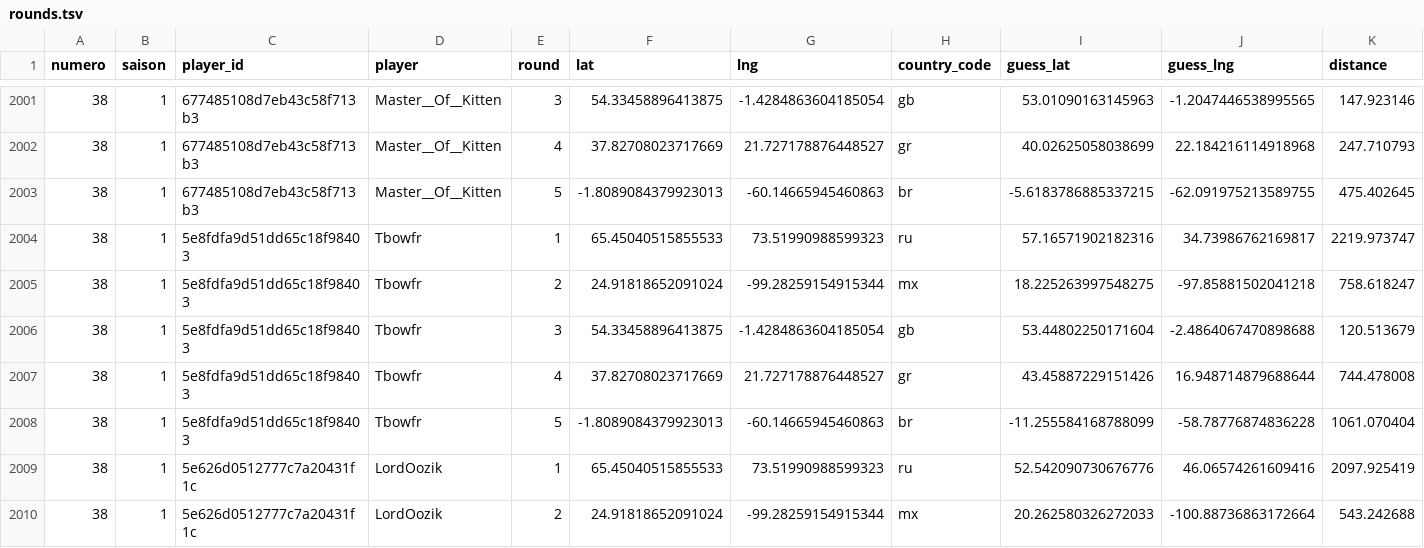
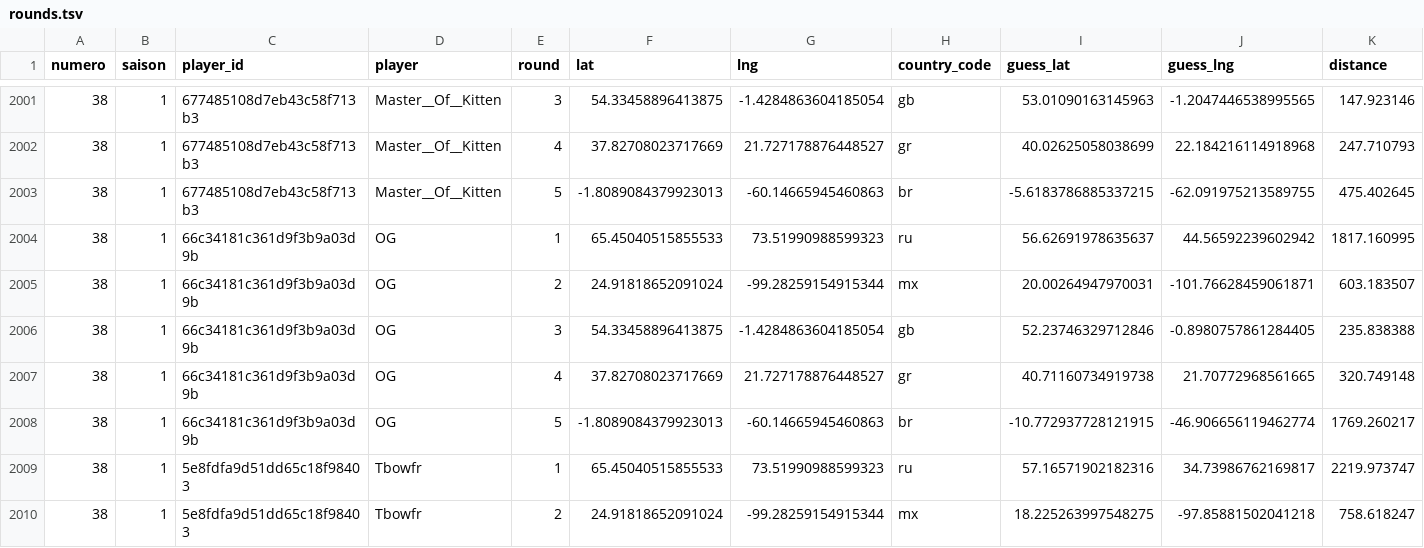
Before and after one commit to ComteUnderscoreL/geostats, a TSV file: data/rounds.tsv, drawn as a sheet; only a part is shown, gaps mark what is left out; the shorter side is filled out with more unchanged rows; the diff names each change by its address in the sheet, - before the commit and + after, or states it on an @@ line.

```diff
--- a/data/rounds.tsv
+++ b/data/rounds.tsv
+row 2004: 38 | 1 | 66c34181c361d9f3b9a03d9b | OG | 1 | 65.45040515855533 | 73.51990988599323 | ru | 56.62691978635637 | 44.56592239602942 | 1817.160995
+row 2005: 38 | 1 | 66c34181c361d9f3b9a03d9b | OG | 2 | 24.91818652091024 | -99.28259154915344 | mx | 20.00264947970031 | -101.76628459061871 | 603.183507
+row 2006: 38 | 1 | 66c34181c361d9f3b9a03d9b | OG | 3 | 54.33458896413875 | -1.4284863604185054 | gb | 52.23746329712846 | -0.8980757861284405 | 235.838388
+row 2007: 38 | 1 | 66c34181c361d9f3b9a03d9b | OG | 4 | 37.82708023717669 | 21.727178876448527 | gr | 40.71160734919738 | 21.70772968561665 | 320.749148
+row 2008: 38 | 1 | 66c34181c361d9f3b9a03d9b | OG | 5 | -1.8089084379923013 | -60.14665945460863 | br | -10.772937728121915 | -46.906656119462774 | 1769.260217
```
Also changed, not shown: data/totals.tsv.
